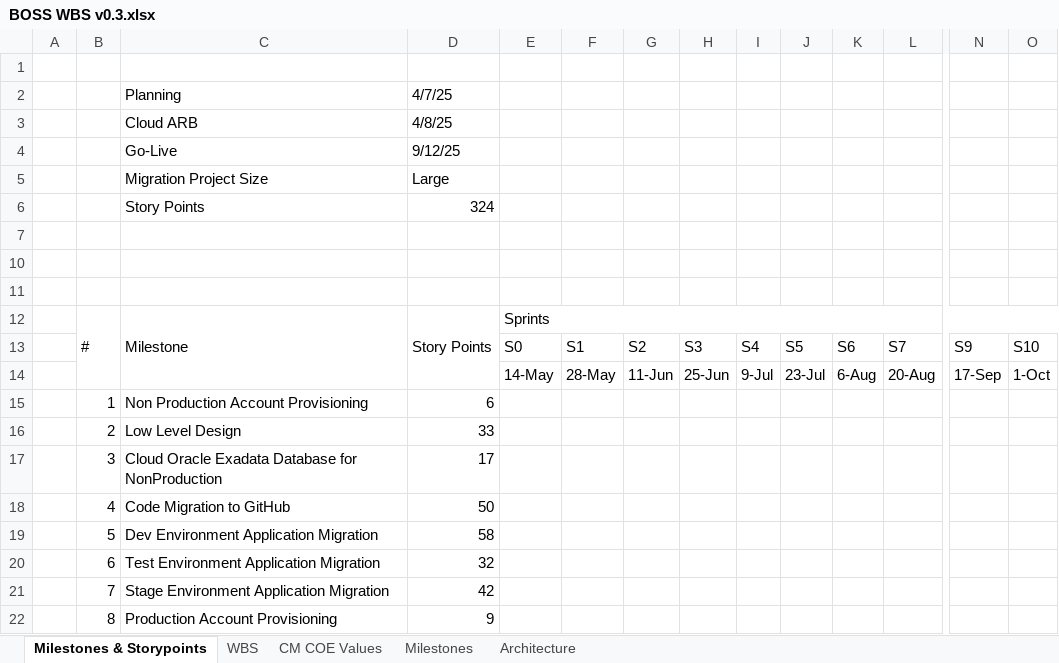
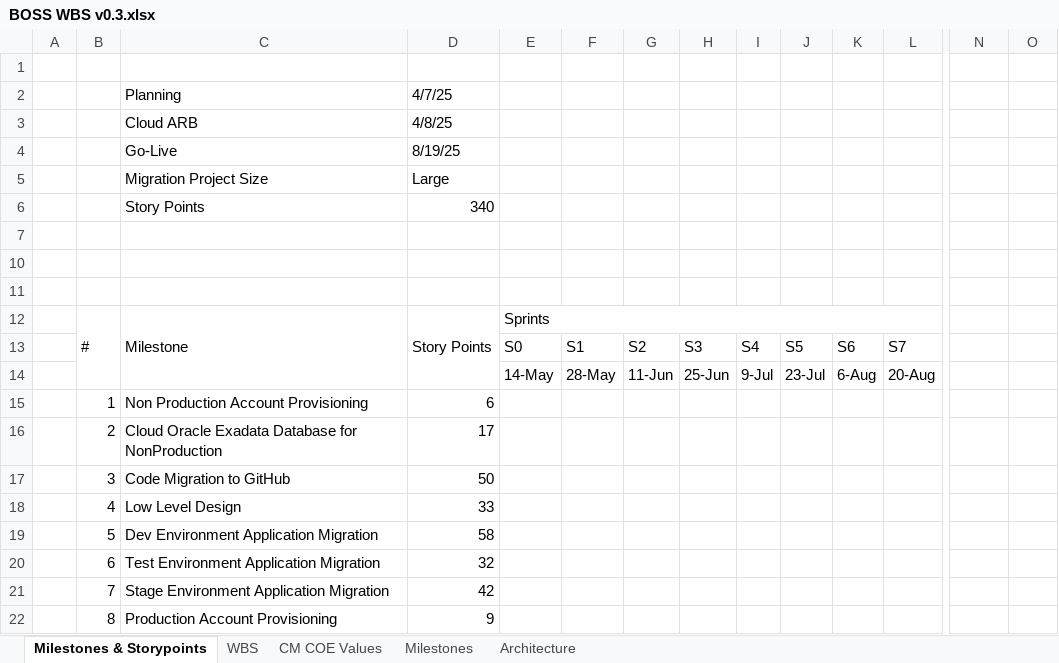
Before and after one commit to soundarcd/fx, an Excel workbook: Boss/BOSS WBS v0.3.xlsx, sheet Milestones & Storypoints, drawn as a sheet; only a part is shown, gaps mark what is left out; values as stored, in another font and other column widths than the file's, no cell formats; removed rows and columns are numbered as before the commit, all else as after; rows hold the shown columns only; the diff names each change by its address in the sheet, - before the commit and + after, or states it on an @@ line.

```diff
--- a/Boss/BOSS WBS v0.3.xlsx (sheet Milestones & Storypoints)
+++ b/Boss/BOSS WBS v0.3.xlsx (sheet Milestones & Storypoints)
-D4: 9/12/25
+D4: 8/19/25
-D6: 324
+D6: 340
-E12:O12 merged
+E12:M12 merged
-N13: S9
+N13: (empty)
-O13: S10
+O13: (empty)
-N14: 17-Sep
+N14: (empty)
-O14: 1-Oct
+O14: (empty)
-row 16:  | 2 | Low Level Design | 33
-B16: 3
+B16: 2
-B17: 4
+B17: 3
+row 18:  | 4 | Low Level Design | 33
```
Also changed, not shown: sheet WBS, sheet Milestones, cell formats.
